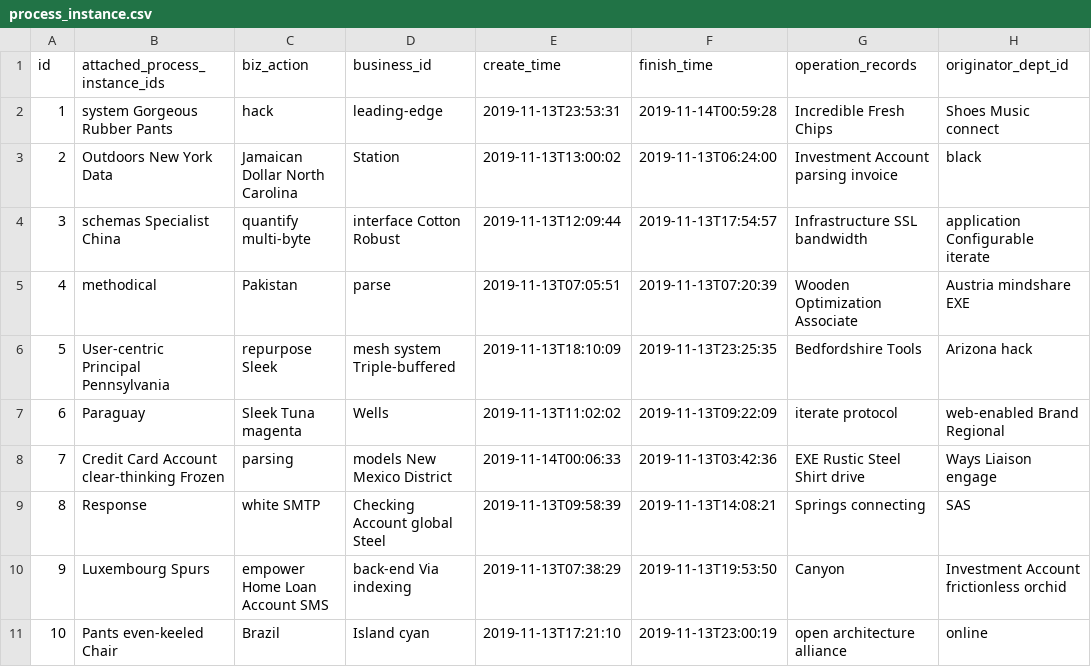
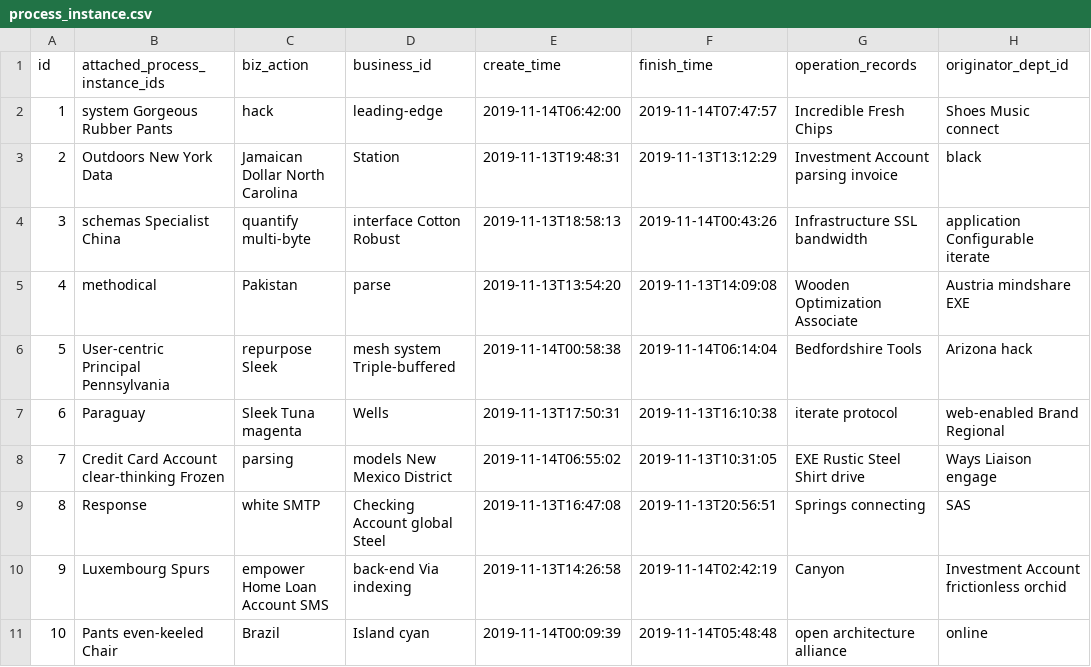
Before and after one commit to bit-star/pi, a CSV file: src/main/resources/config/liquibase/fake-data/process_instance.csv, drawn as a sheet; only a part is shown; the diff names each change by its address in the sheet, - before the commit and + after, or states it on an @@ line.

```diff
--- a/src/main/resources/config/liquibase/fake-data/process_instance.csv
+++ b/src/main/resources/config/liquibase/fake-data/process_instance.csv
-E2 (create_time): 2019-11-13T23:53:31
+E2 (create_time): 2019-11-14T06:42:00
-F2 (finish_time): 2019-11-14T00:59:28
+F2 (finish_time): 2019-11-14T07:47:57
-E3 (create_time): 2019-11-13T13:00:02
+E3 (create_time): 2019-11-13T19:48:31
-F3 (finish_time): 2019-11-13T06:24:00
+F3 (finish_time): 2019-11-13T13:12:29
-E4 (create_time): 2019-11-13T12:09:44
+E4 (create_time): 2019-11-13T18:58:13
-F4 (finish_time): 2019-11-13T17:54:57
+F4 (finish_time): 2019-11-14T00:43:26
-E5 (create_time): 2019-11-13T07:05:51
+E5 (create_time): 2019-11-13T13:54:20
-F5 (finish_time): 2019-11-13T07:20:39
+F5 (finish_time): 2019-11-13T14:09:08
-E6 (create_time): 2019-11-13T18:10:09
+E6 (create_time): 2019-11-14T00:58:38
-F6 (finish_time): 2019-11-13T23:25:35
+F6 (finish_time): 2019-11-14T06:14:04
-E7 (create_time): 2019-11-13T11:02:02
+E7 (create_time): 2019-11-13T17:50:31
-F7 (finish_time): 2019-11-13T09:22:09
+F7 (finish_time): 2019-11-13T16:10:38
-E8 (create_time): 2019-11-14T00:06:33
+E8 (create_time): 2019-11-14T06:55:02
-F8 (finish_time): 2019-11-13T03:42:36
+F8 (finish_time): 2019-11-13T10:31:05
-E9 (create_time): 2019-11-13T09:58:39
+E9 (create_time): 2019-11-13T16:47:08
-F9 (finish_time): 2019-11-13T14:08:21
+F9 (finish_time): 2019-11-13T20:56:51
-E10 (create_time): 2019-11-13T07:38:29
+E10 (create_time): 2019-11-13T14:26:58
-F10 (finish_time): 2019-11-13T19:53:50
+F10 (finish_time): 2019-11-14T02:42:19
-E11 (create_time): 2019-11-13T17:21:10
+E11 (create_time): 2019-11-14T00:09:39
-F11 (finish_time): 2019-11-13T23:00:19
+F11 (finish_time): 2019-11-14T05:48:48
```
Also changed, not shown: src/main/resources/config/liquibase/fake-data/dd_message.csv, src/main/resources/config/liquibase/fake-data/process_instance_event.csv, 47 other files.
